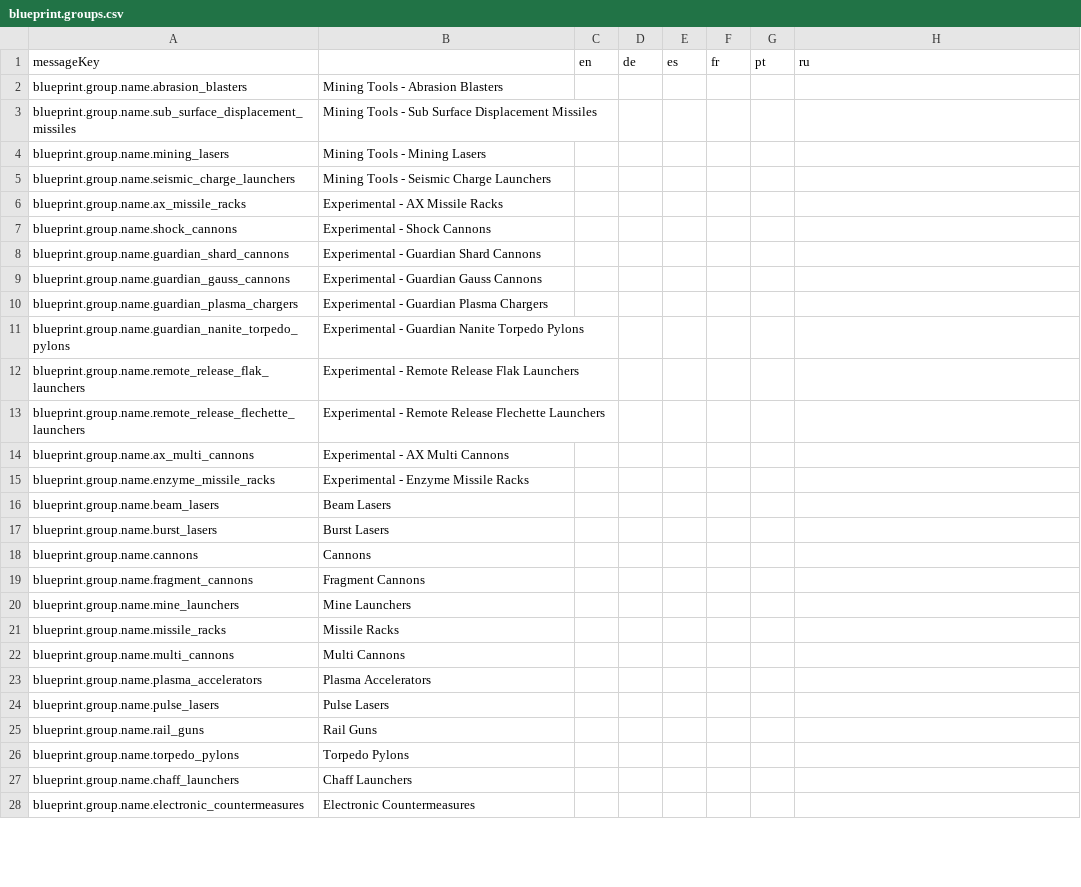
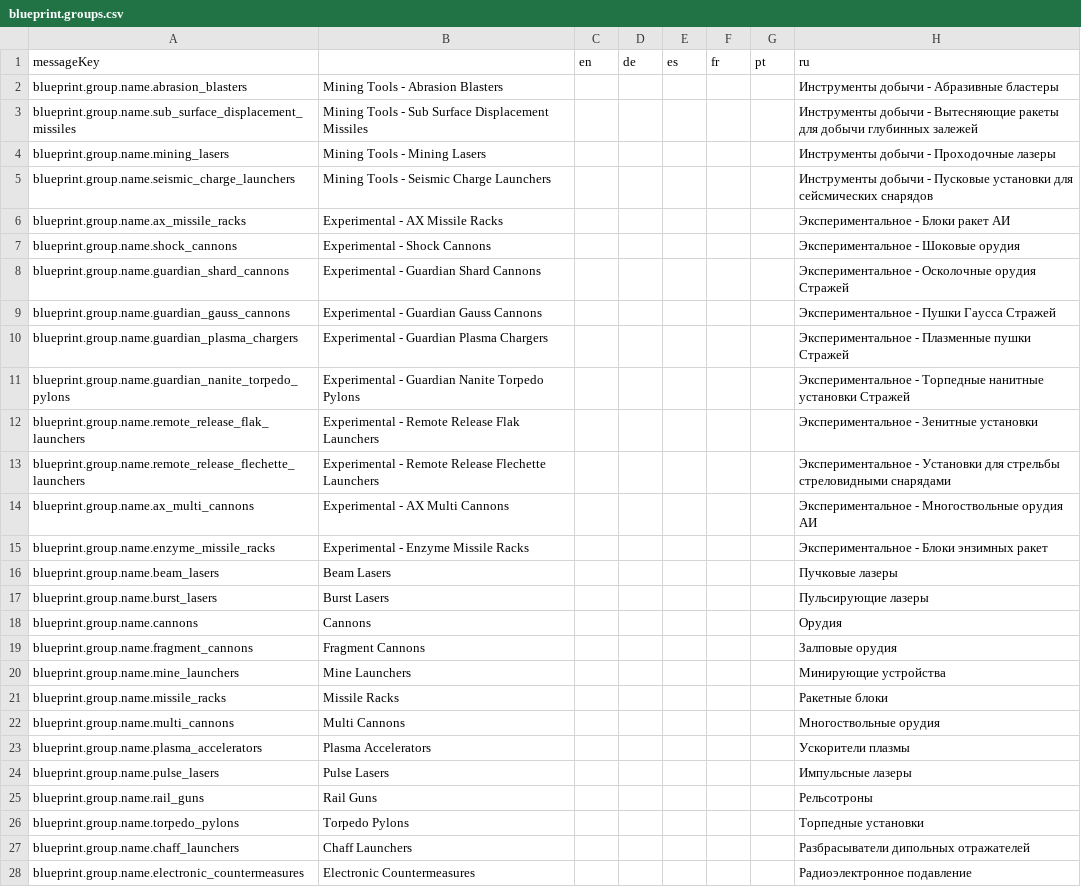
Before and after one commit to jixxed/ed-odyssey-materials-helper, a CSV file: application/src/main/resources/locale/ships/blueprint.groups.csv, drawn as a sheet; only a part is shown; the diff covers the shown part only.

Commit message:
Further RU update (#315)

```diff
--- a/application/src/main/resources/locale/ships/blueprint.groups.csv
+++ b/application/src/main/resources/locale/ships/blueprint.groups.csv
@@ -1,28 +1,28 @@
 messageKey,,en,de,es,fr,pt,ru
-blueprint.group.name.abrasion_blasters,Mining Tools - Abrasion Blasters,,,,,,
-blueprint.group.name.sub_surface_displacement_missiles,Mining Tools - Sub Surface Displacement Missiles,,,,,,
-blueprint.group.name.mining_lasers,Mining Tools - Mining Lasers,,,,,,
-blueprint.group.name.seismic_charge_launchers,Mining Tools - Seismic Charge Launchers,,,,,,
-blueprint.group.name.ax_missile_racks,Experimental - AX Missile Racks,,,,,,
-blueprint.group.name.shock_cannons,Experimental - Shock Cannons,,,,,,
-blueprint.group.name.guardian_shard_cannons,Experimental - Guardian Shard Cannons,,,,,,
-blueprint.group.name.guardian_gauss_cannons,Experimental - Guardian Gauss Cannons,,,,,,
-blueprint.group.name.guardian_plasma_chargers,Experimental - Guardian Plasma Chargers,,,,,,
-blueprint.group.name.guardian_nanite_torpedo_pylons,Experimental - Guardian Nanite Torpedo Pylons,,,,,,
-blueprint.group.name.remote_release_flak_launchers,Experimental - Remote Release Flak Launchers,,,,,,
-blueprint.group.name.remote_release_flechette_launchers,Experimental - Remote Release Flechette Launchers,,,,,,
-blueprint.group.name.ax_multi_cannons,Experimental - AX Multi Cannons,,,,,,
-blueprint.group.name.enzyme_missile_racks,Experimental - Enzyme Missile Racks,,,,,,
-blueprint.group.name.beam_lasers,Beam Lasers,,,,,,
-blueprint.group.name.burst_lasers,Burst Lasers,,,,,,
-blueprint.group.name.cannons,Cannons,,,,,,
-blueprint.group.name.fragment_cannons,Fragment Cannons,,,,,,
-blueprint.group.name.mine_launchers,Mine Launchers,,,,,,
-blueprint.group.name.missile_racks,Missile Racks,,,,,,
-blueprint.group.name.multi_cannons,Multi Cannons,,,,,,
-blueprint.group.name.plasma_accelerators,Plasma Accelerators,,,,,,
-blueprint.group.name.pulse_lasers,Pulse Lasers,,,,,,
-blueprint.group.name.rail_guns,Rail Guns,,,,,,
-blueprint.group.name.torpedo_pylons,Torpedo Pylons,,,,,,
-blueprint.group.name.chaff_launchers,Chaff Launchers,,,,,,
-blueprint.group.name.electronic_countermeasures,Electronic Countermeasures,,,,,,
+blueprint.group.name.abrasion_blasters,Mining Tools - Abrasion Blasters,,,,,,Инструменты добычи - Абразивные бластеры
+blueprint.group.name.sub_surface_displacement_missiles,Mining Tools - Sub Surface Displacement Missiles,,,,,,Инструменты добычи - Вытесняющие ракеты для добычи глубинных залежей
+blueprint.group.name.mining_lasers,Mining Tools - Mining Lasers,,,,,,Инструменты добычи - Проходочные лазеры
+blueprint.group.name.seismic_charge_launchers,Mining Tools - Seismic Charge Launchers,,,,,,Инструменты добычи - Пусковые установки для сейсмических снарядов
+blueprint.group.name.ax_missile_racks,Experimental - AX Missile Racks,,,,,,Экспериментальное - Блоки ракет АИ
+blueprint.group.name.shock_cannons,Experimental - Shock Cannons,,,,,,Экспериментальное - Шоковые орудия
+blueprint.group.name.guardian_shard_cannons,Experimental - Guardian Shard Cannons,,,,,,Экспериментальное - Осколочные орудия Стражей
+blueprint.group.name.guardian_gauss_cannons,Experimental - Guardian Gauss Cannons,,,,,,Экспериментальное - Пушки Гаусса Стражей
+blueprint.group.name.guardian_plasma_chargers,Experimental - Guardian Plasma Chargers,,,,,,Экспериментальное - Плазменные пушки Стражей
+blueprint.group.name.guardian_nanite_torpedo_pylons,Experimental - Guardian Nanite Torpedo Pylons,,,,,,Экспериментальное - Торпедные нанитные установки Стражей
+blueprint.group.name.remote_release_flak_launchers,Experimental - Remote Release Flak Launchers,,,,,,Экспериментальное - Зенитные установки
+blueprint.group.name.remote_release_flechette_launchers,Experimental - Remote Release Flechette Launchers,,,,,,Экспериментальное - Установки для стрельбы стреловидными снарядами
+blueprint.group.name.ax_multi_cannons,Experimental - AX Multi Cannons,,,,,,Экспериментальное - Многоствольные орудия АИ
+blueprint.group.name.enzyme_missile_racks,Experimental - Enzyme Missile Racks,,,,,,Экспериментальное - Блоки энзимных ракет
+blueprint.group.name.beam_lasers,Beam Lasers,,,,,,Пучковые лазеры
+blueprint.group.name.burst_lasers,Burst Lasers,,,,,,Пульсирующие лазеры
+blueprint.group.name.cannons,Cannons,,,,,,Орудия
+blueprint.group.name.fragment_cannons,Fragment Cannons,,,,,,Залповые орудия
+blueprint.group.name.mine_launchers,Mine Launchers,,,,,,Минирующие устройства
+blueprint.group.name.missile_racks,Missile Racks,,,,,,Ракетные блоки
+blueprint.group.name.multi_cannons,Multi Cannons,,,,,,Многоствольные орудия
+blueprint.group.name.plasma_accelerators,Plasma Accelerators,,,,,,Ускорители плазмы
+blueprint.group.name.pulse_lasers,Pulse Lasers,,,,,,Импульсные лазеры
+blueprint.group.name.rail_guns,Rail Guns,,,,,,Рельсотроны
+blueprint.group.name.torpedo_pylons,Torpedo Pylons,,,,,,Торпедные установки
+blueprint.group.name.chaff_launchers,Chaff Launchers,,,,,,Разбрасыватели дипольных отражателей
+blueprint.group.name.electronic_countermeasures,Electronic Countermeasures,,,,,,Радиоэлектронное подавление
```
Also changed, not shown: 55 edited cells elsewhere in this file.
